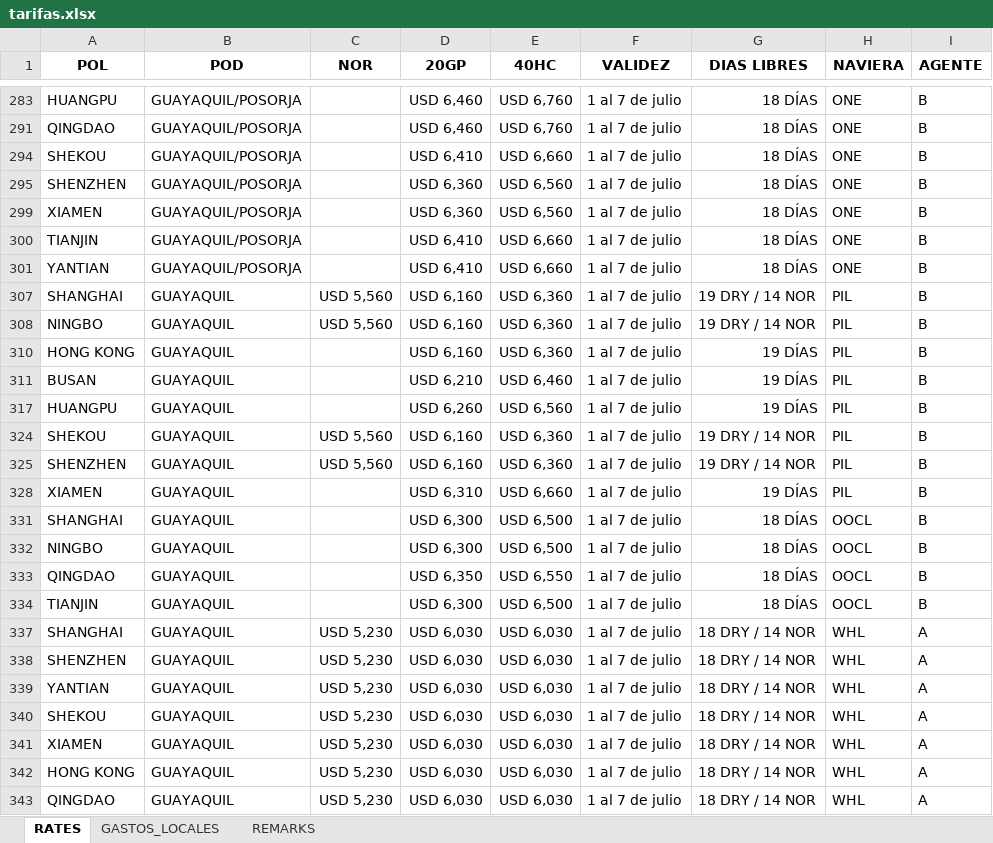
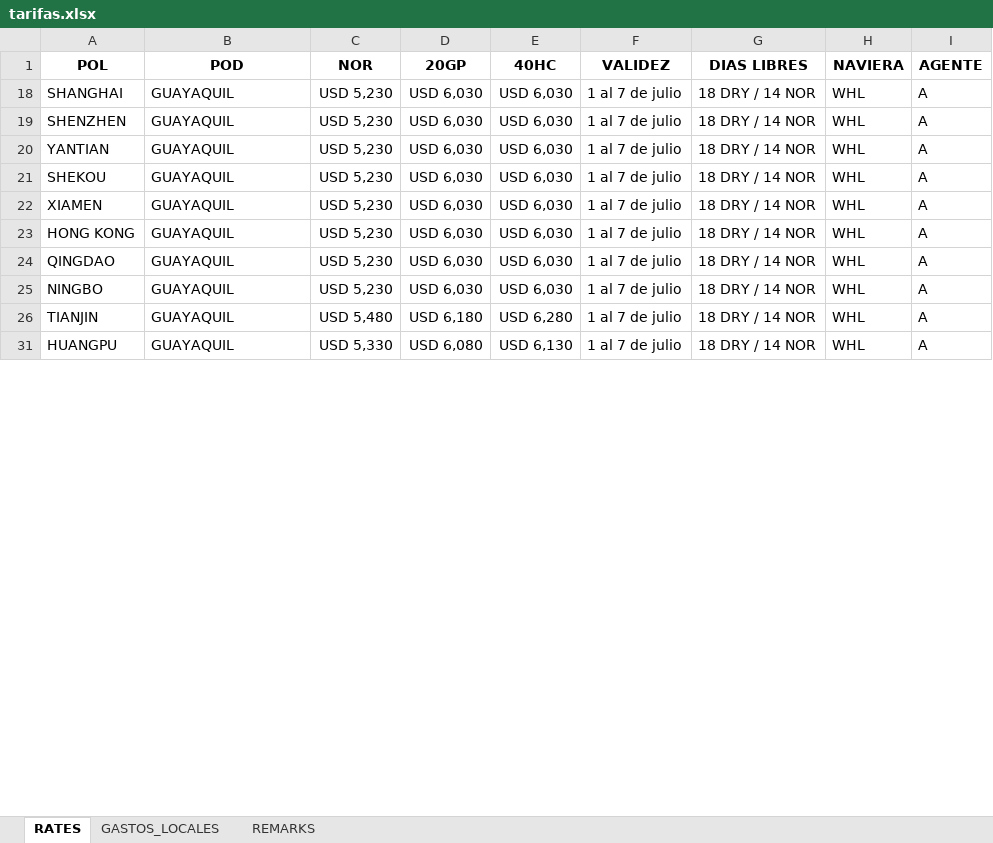
Before and after one commit to asiapac-hub/asiapac-rates, an Excel workbook: data/tarifas.xlsx, sheet RATES, drawn as a sheet; only a part is shown, gaps mark what is left out; the shorter side is filled out with more unchanged rows; values as stored, in another font and other column widths than the file's, no borders; removed rows and columns are numbered as before the commit, all else as after; the diff covers the shown part only; the diff names each change by its address in the sheet, - before the commit and + after, or states it on an @@ line.

Commit message:
Add files via upload

```diff
--- a/data/tarifas.xlsx (sheet RATES)
+++ b/data/tarifas.xlsx (sheet RATES)
-row 283: HUANGPU | GUAYAQUIL/POSORJA |  | USD 6,460 | USD 6,760 | 1 al 7 de julio | 18 DÍAS | ONE | B
-row 291: QINGDAO | GUAYAQUIL/POSORJA |  | USD 6,460 | USD 6,760 | 1 al 7 de julio | 18 DÍAS | ONE | B
-row 294: SHEKOU | GUAYAQUIL/POSORJA |  | USD 6,410 | USD 6,660 | 1 al 7 de julio | 18 DÍAS | ONE | B
-row 295: SHENZHEN | GUAYAQUIL/POSORJA |  | USD 6,360 | USD 6,560 | 1 al 7 de julio | 18 DÍAS | ONE | B
-row 299: XIAMEN | GUAYAQUIL/POSORJA |  | USD 6,360 | USD 6,560 | 1 al 7 de julio | 18 DÍAS | ONE | B
-row 300: TIANJIN | GUAYAQUIL/POSORJA |  | USD 6,410 | USD 6,660 | 1 al 7 de julio | 18 DÍAS | ONE | B
-row 301: YANTIAN | GUAYAQUIL/POSORJA |  | USD 6,410 | USD 6,660 | 1 al 7 de julio | 18 DÍAS | ONE | B
-row 307: SHANGHAI | GUAYAQUIL | USD 5,560 | USD 6,160 | USD 6,360 | 1 al 7 de julio | 19 DRY / 14 NOR | PIL | B
-row 308: NINGBO | GUAYAQUIL | USD 5,560 | USD 6,160 | USD 6,360 | 1 al 7 de julio | 19 DRY / 14 NOR | PIL | B
-row 310: HONG KONG | GUAYAQUIL |  | USD 6,160 | USD 6,360 | 1 al 7 de julio | 19 DÍAS | PIL | B
-row 311: BUSAN | GUAYAQUIL |  | USD 6,210 | USD 6,460 | 1 al 7 de julio | 19 DÍAS | PIL | B
-row 317: HUANGPU | GUAYAQUIL |  | USD 6,260 | USD 6,560 | 1 al 7 de julio | 19 DÍAS | PIL | B
-row 324: SHEKOU | GUAYAQUIL | USD 5,560 | USD 6,160 | USD 6,360 | 1 al 7 de julio | 19 DRY / 14 NOR | PIL | B
-row 325: SHENZHEN | GUAYAQUIL | USD 5,560 | USD 6,160 | USD 6,360 | 1 al 7 de julio | 19 DRY / 14 NOR | PIL | B
-row 328: XIAMEN | GUAYAQUIL |  | USD 6,310 | USD 6,660 | 1 al 7 de julio | 19 DÍAS | PIL | B
-row 331: SHANGHAI | GUAYAQUIL |  | USD 6,300 | USD 6,500 | 1 al 7 de julio | 18 DÍAS | OOCL | B
-row 332: NINGBO | GUAYAQUIL |  | USD 6,300 | USD 6,500 | 1 al 7 de julio | 18 DÍAS | OOCL | B
-row 333: QINGDAO | GUAYAQUIL |  | USD 6,350 | USD 6,550 | 1 al 7 de julio | 18 DÍAS | OOCL | B
-row 334: TIANJIN | GUAYAQUIL |  | USD 6,300 | USD 6,500 | 1 al 7 de julio | 18 DÍAS | OOCL | B
```
Also changed, not shown: 47 added rows, 66 removed rows and 2 hidden or unhidden rows elsewhere in this sheet, hidden cells.
